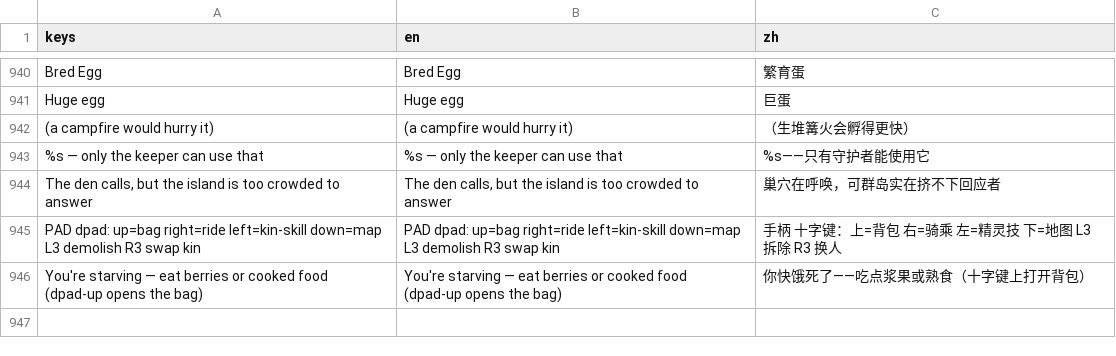
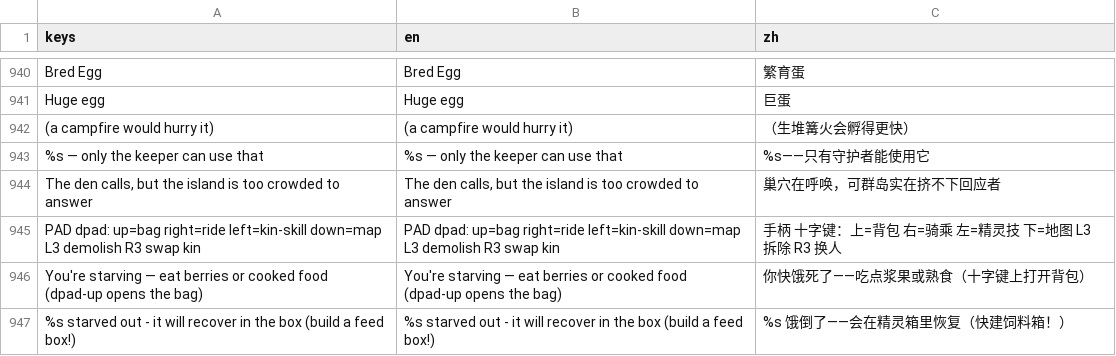
Before and after one commit to biggameking/PLG, a CSV file: locale/zh.csv, drawn as a sheet; only a part is shown, gaps mark what is left out.

```diff
--- a/locale/zh.csv
+++ b/locale/zh.csv
@@ -946 +946,2 @@ PAD  dpad: up=bag right=ride left=kin-skill down=map   L3 demolish   R3 swap kin
 You're starving — eat berries or cooked food (dpad-up opens the bag),You're starving — eat berries or cooked food (dpad-up opens the bag),你快饿死了——吃点浆果或熟食（十字键上打开背包）
+%s starved out - it will recover in the box (build a feed box!),%s starved out - it will recover in the box (build a feed box!),%s 饿倒了——会在精灵箱里恢复（快建饲料箱！）
```
Also changed, not shown: 5 other files.
